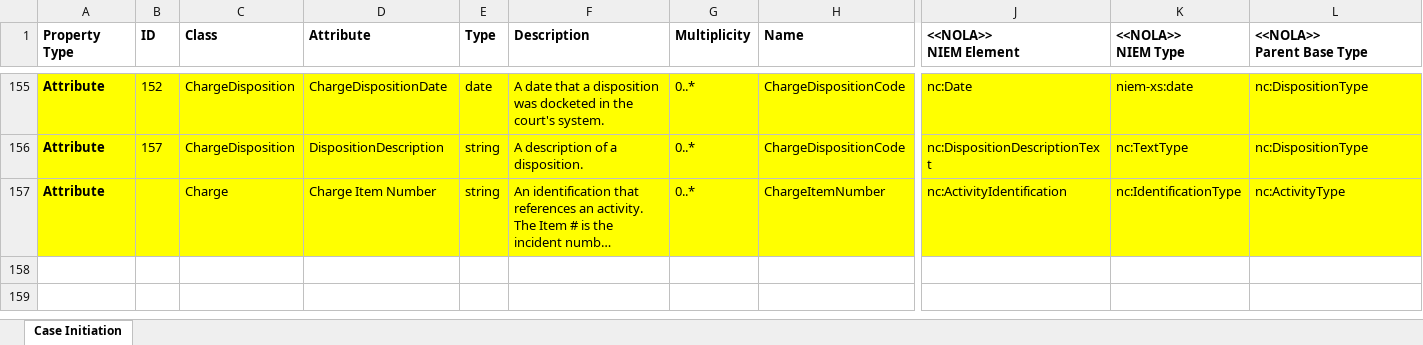
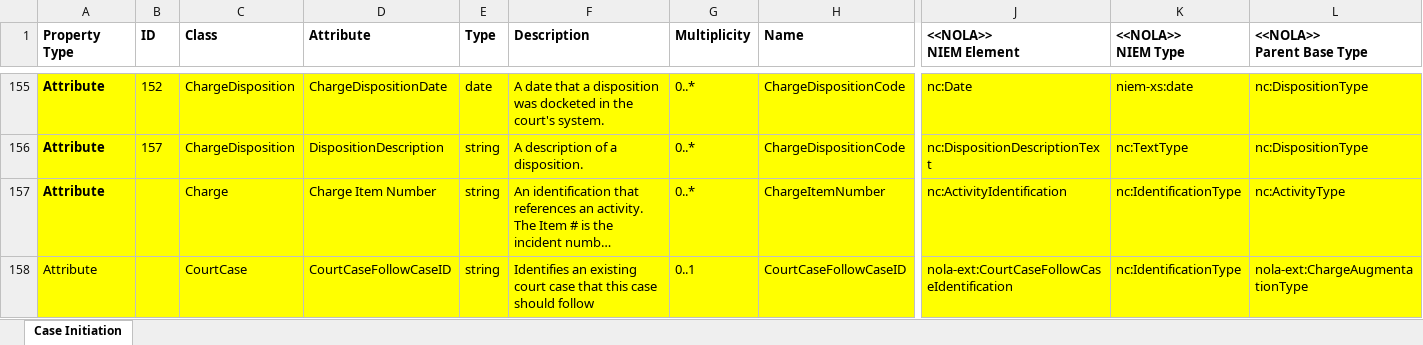
Before and after one commit to CityOfNewOrleans/JTMP-Data-Exchange-Specs, an Excel workbook: schemas/CaseInitiation_iepd/artifacts/CaseInitiation_MappingSpreasheet.xlsx, sheet Case Initiation, drawn as a sheet; only a part is shown, gaps mark what is left out; long unchanged cells end in …; values as stored, in another font and other column widths than the file's, no borders; table styles not drawn; rows hold the shown columns only; the diff names each change by its address in the sheet, - before the commit and + after, or states it on an @@ line.

Commit message:
Added nola-ext:CourtCaseFollowCaseIdentification for CourtCaseFollowsCaseID in CaseInitation and ChargeUpdate

```diff
--- a/schemas/CaseInitiation_iepd/artifacts/CaseInitiation_MappingSpreasheet.xlsx (sheet Case Initiation)
+++ b/schemas/CaseInitiation_iepd/artifacts/CaseInitiation_MappingSpreasheet.xlsx (sheet Case Initiation)
+row 158: Attribute |  | CourtCase | CourtCaseFollowCaseID | string | Identifies an existing court case that this case should follow | 0..1 | CourtCaseFollowCaseID | nola-ext:CourtCaseFollowCaseIdentification | nc:IdentificationType | nola-ext:ChargeAugmentationType
```
Also changed, not shown: schemas/CaseUpdates_iepd/artifacts/CaseInitiation_MappingSpreasheet - Case Updates.xlsx, 7 other files.
